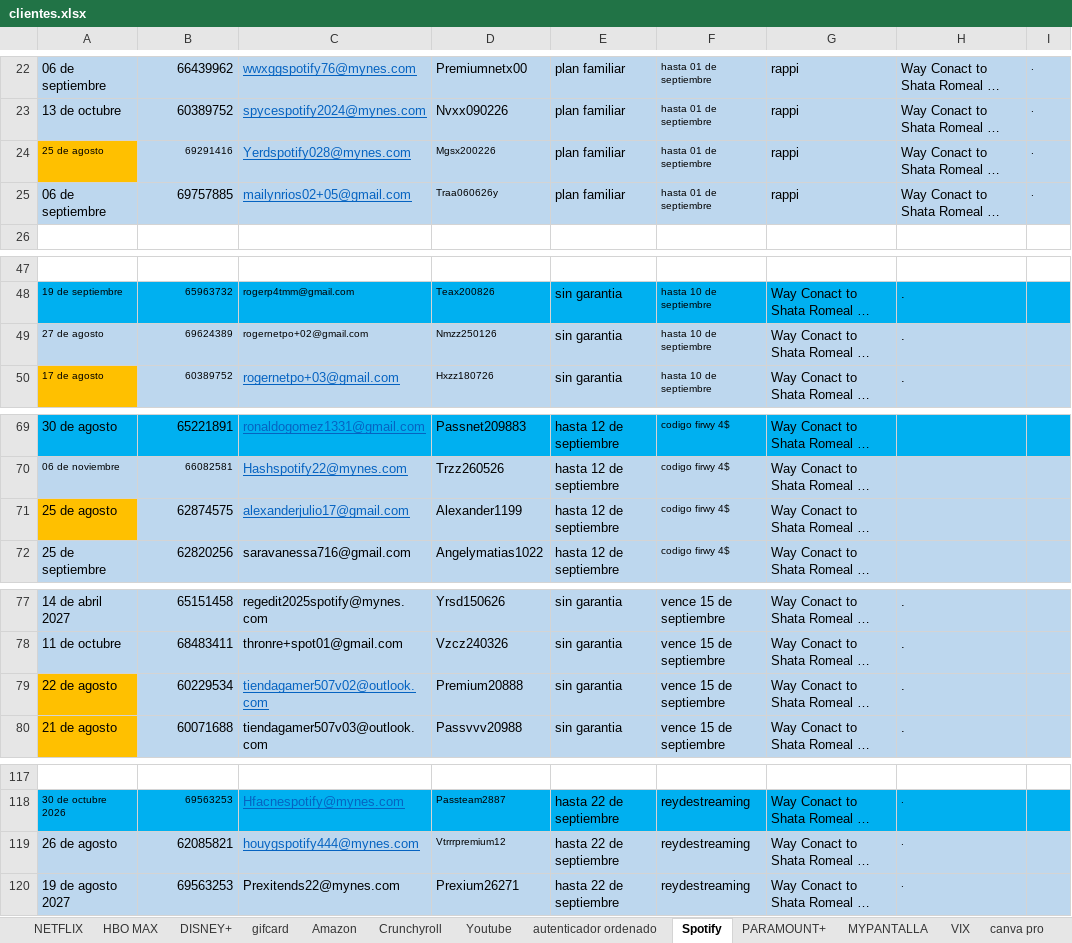
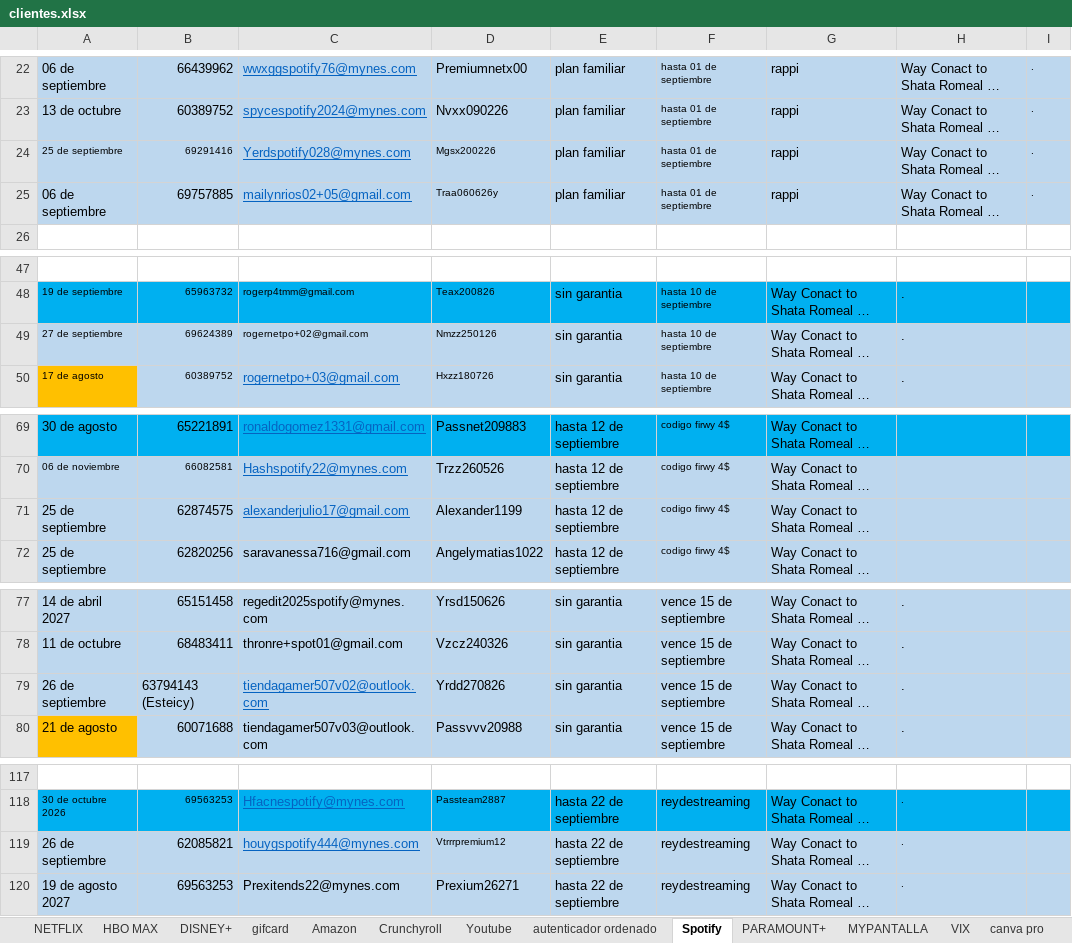
Before and after one commit to andresperea4215-beep/netflix-server, an Excel workbook: clientes.xlsx, sheet Spotify, drawn as a sheet; only a part is shown, gaps mark what is left out; long unchanged cells end in …; values as stored, in another font and other column widths than the file's, no borders; charts and pictures not drawn; the diff covers the shown part only; the diff names each change by its address in the sheet, - before the commit and + after, or states it on an @@ line.

```diff
--- a/clientes.xlsx (sheet Spotify)
+++ b/clientes.xlsx (sheet Spotify)
-A24: 25 de agosto
+A24: 25 de septiembre
-A24 fill: #FFC000
+A24 fill: #BDD7EE
-A49: 27 de agosto
+A49: 27 de septiembre
-A71: 25 de agosto
+A71: 25 de septiembre
-A71 fill: #FFC000
+A71 fill: #BDD7EE
-A79: 22 de agosto
+A79: 26 de septiembre
-A79 fill: #FFC000
+A79 fill: #BDD7EE
-B79: 60229534
+B79: 63794143 (Esteicy)
-D79: Premium20888
+D79: Yrdd270826
-A119: 26 de agosto
+A119: 26 de septiembre
```
Also changed, not shown: cell formats elsewhere in this sheet, sheet NETFLIX, sheet VIX, sheet DISNEY+, sheet Crunchyroll, sheet MYPANTALLA, sheet HBO MAX, 1 more sheet, charts or pictures.
